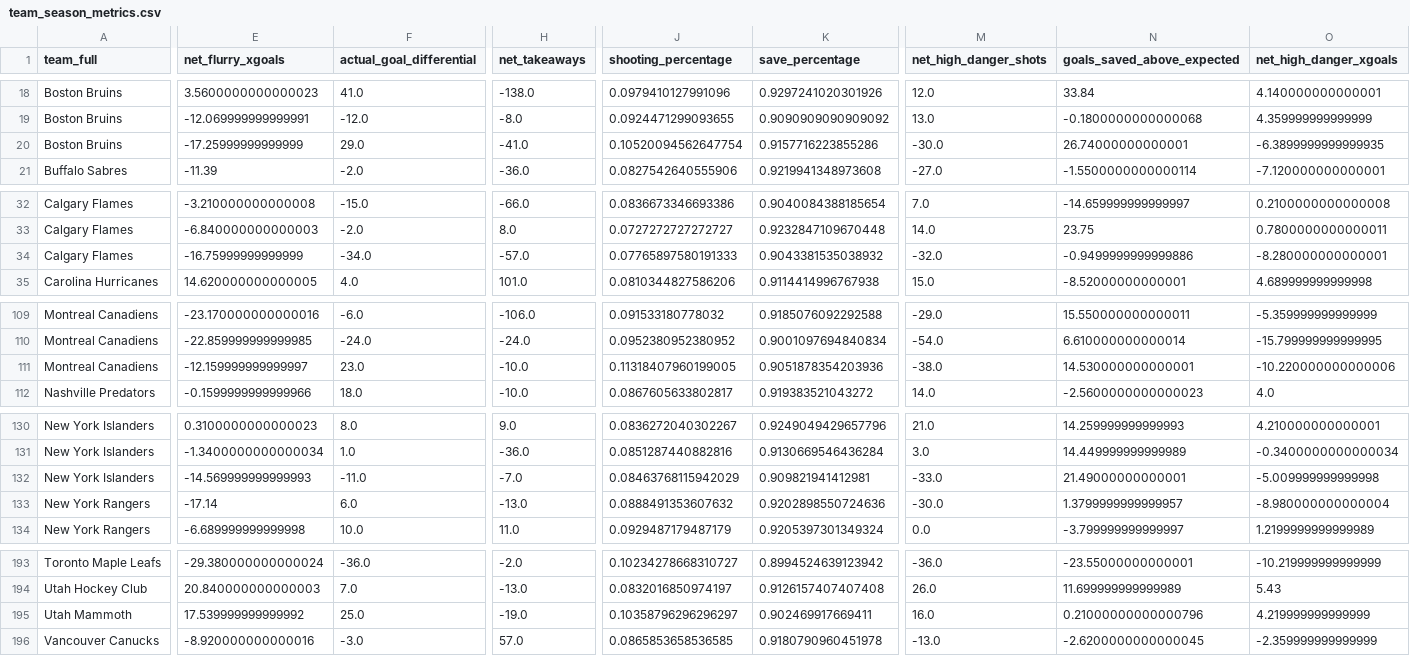
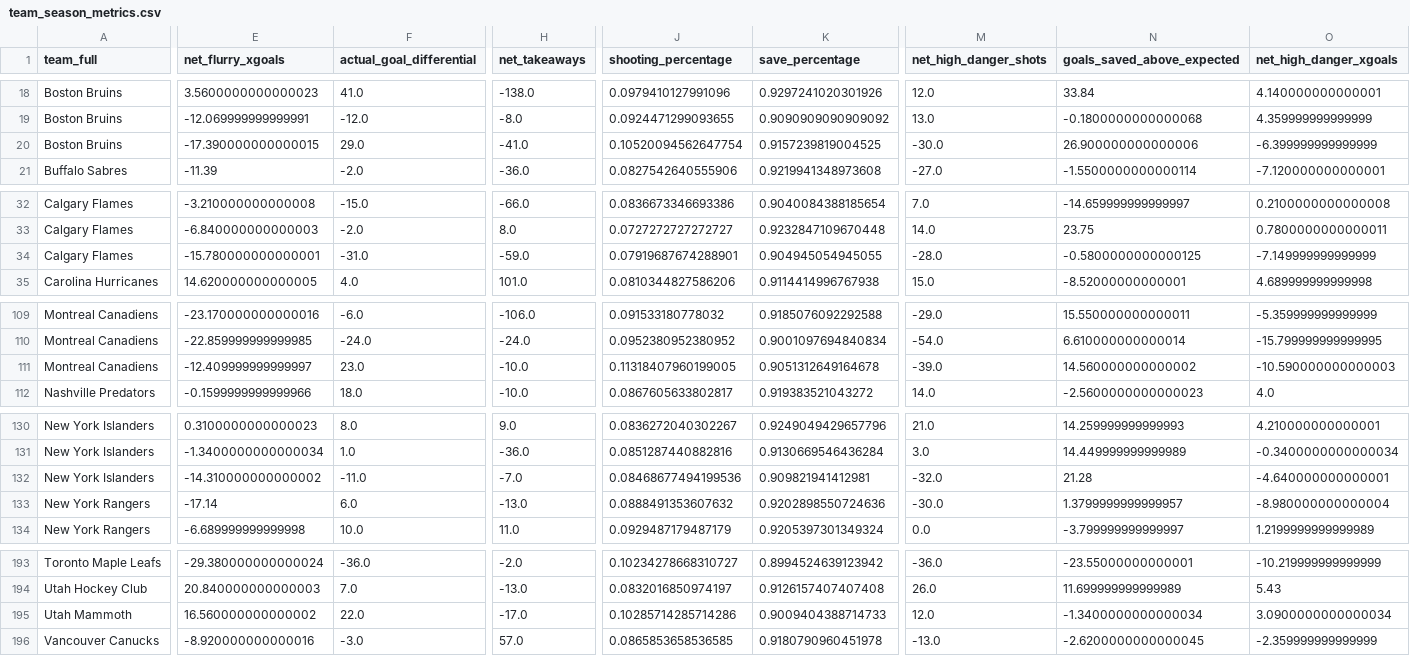
Before and after one commit to Jburn042/sens_analytics, a CSV file: data/team_season_metrics.csv, drawn as a sheet; only a part is shown, gaps mark what is left out; the diff covers the shown part only; the diff names each change by its address in the sheet, - before the commit and + after, or states it on an @@ line.

```diff
--- a/data/team_season_metrics.csv
+++ b/data/team_season_metrics.csv
-E20 (net_flurry_xgoals): -17.25999999999999
+E20 (net_flurry_xgoals): -17.390000000000015
-K20 (save_percentage): 0.9157716223855286
+K20 (save_percentage): 0.9157239819004525
-N20 (goals_saved_above_expected): 26.74000000000001
+N20 (goals_saved_above_expected): 26.900000000000006
-O20 (net_high_danger_xgoals): -6.3899999999999935
+O20 (net_high_danger_xgoals): -6.399999999999999
-E34 (net_flurry_xgoals): -16.75999999999999
+E34 (net_flurry_xgoals): -15.780000000000001
-F34 (actual_goal_differential): -34.0
+F34 (actual_goal_differential): -31.0
-H34 (net_takeaways): -57.0
+H34 (net_takeaways): -59.0
-J34 (shooting_percentage): 0.07765897580191333
+J34 (shooting_percentage): 0.07919687674288901
-K34 (save_percentage): 0.9043381535038932
+K34 (save_percentage): 0.904945054945055
-M34 (net_high_danger_shots): -32.0
+M34 (net_high_danger_shots): -28.0
-N34 (goals_saved_above_expected): -0.9499999999999886
+N34 (goals_saved_above_expected): -0.5800000000000125
-O34 (net_high_danger_xgoals): -8.280000000000001
+O34 (net_high_danger_xgoals): -7.149999999999999
-E111 (net_flurry_xgoals): -12.159999999999997
+E111 (net_flurry_xgoals): -12.409999999999997
-K111 (save_percentage): 0.9051878354203936
+K111 (save_percentage): 0.9051312649164678
-M111 (net_high_danger_shots): -38.0
+M111 (net_high_danger_shots): -39.0
-N111 (goals_saved_above_expected): 14.530000000000001
+N111 (goals_saved_above_expected): 14.560000000000002
-O111 (net_high_danger_xgoals): -10.220000000000006
+O111 (net_high_danger_xgoals): -10.590000000000003
-E132 (net_flurry_xgoals): -14.569999999999993
+E132 (net_flurry_xgoals): -14.310000000000002
-J132 (shooting_percentage): 0.08463768115942029
+J132 (shooting_percentage): 0.08468677494199536
-M132 (net_high_danger_shots): -33.0
+M132 (net_high_danger_shots): -32.0
-N132 (goals_saved_above_expected): 21.49000000000001
+N132 (goals_saved_above_expected): 21.28
-O132 (net_high_danger_xgoals): -5.009999999999998
+O132 (net_high_danger_xgoals): -4.640000000000001
-E195 (net_flurry_xgoals): 17.539999999999992
+E195 (net_flurry_xgoals): 16.560000000000002
-F195 (actual_goal_differential): 25.0
+F195 (actual_goal_differential): 22.0
-H195 (net_takeaways): -19.0
+H195 (net_takeaways): -17.0
-J195 (shooting_percentage): 0.10358796296296297
+J195 (shooting_percentage): 0.10285714285714286
-K195 (save_percentage): 0.902469917669411
+K195 (save_percentage): 0.9009404388714733
-M195 (net_high_danger_shots): 16.0
+M195 (net_high_danger_shots): 12.0
-N195 (goals_saved_above_expected): 0.21000000000000796
+N195 (goals_saved_above_expected): -1.3400000000000034
-O195 (net_high_danger_xgoals): 4.219999999999999
+O195 (net_high_danger_xgoals): 3.0900000000000034
```
Also changed, not shown: 15 edited cells elsewhere in this file, data/goalie_data.csv, 3 other files.
